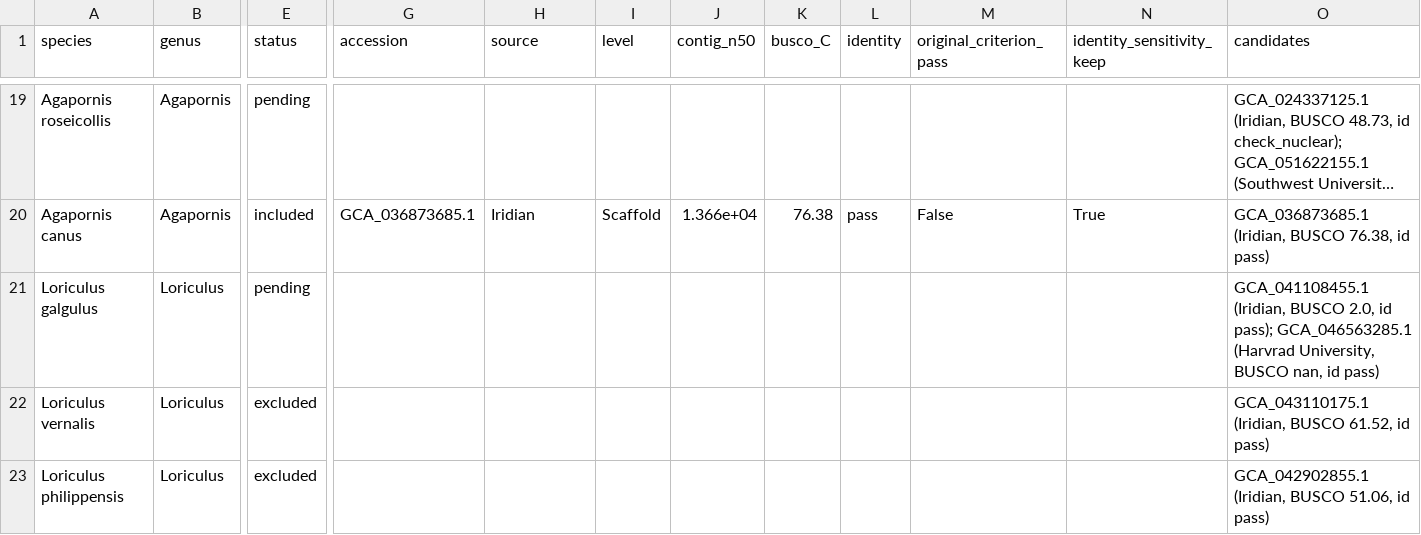
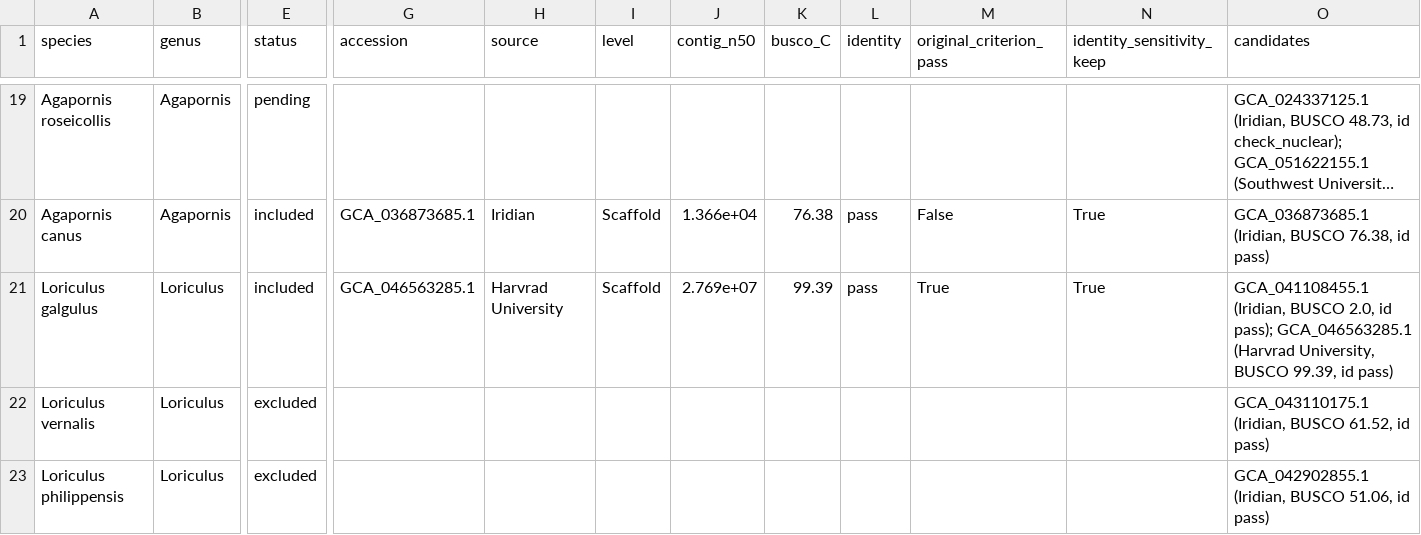
Before and after one commit to redkk123/Parrots, a TSV file: results/phase1_audit/species_genomes.tsv, drawn as a sheet; only a part is shown, gaps mark what is left out; long unchanged cells end in …; the diff names each change by its address in the sheet, - before the commit and + after, or states it on an @@ line.

```diff
--- a/results/phase1_audit/species_genomes.tsv
+++ b/results/phase1_audit/species_genomes.tsv
-E21 (status): pending
+E21 (status): included
-G21 (accession): (empty)
+G21 (accession): GCA_046563285.1
-H21 (source): (empty)
+H21 (source): Harvrad University
-I21 (level): (empty)
+I21 (level): Scaffold
-J21 (contig_n50): (empty)
+J21 (contig_n50): 2.769e+07
-K21 (busco_C): (empty)
+K21 (busco_C): 99.39
-L21 (identity): (empty)
+L21 (identity): pass
-M21 (original_criterion_pass): (empty)
+M21 (original_criterion_pass): True
-N21 (identity_sensitivity_keep): (empty)
+N21 (identity_sensitivity_keep): True
-O21 (candidates): …University, BUSCO nan, id pass)
+O21 (candidates): …University, BUSCO 99.39, id pass)
```
Also changed, not shown: results/phase1_audit/audit_queue_other.tsv, 13 other files.
